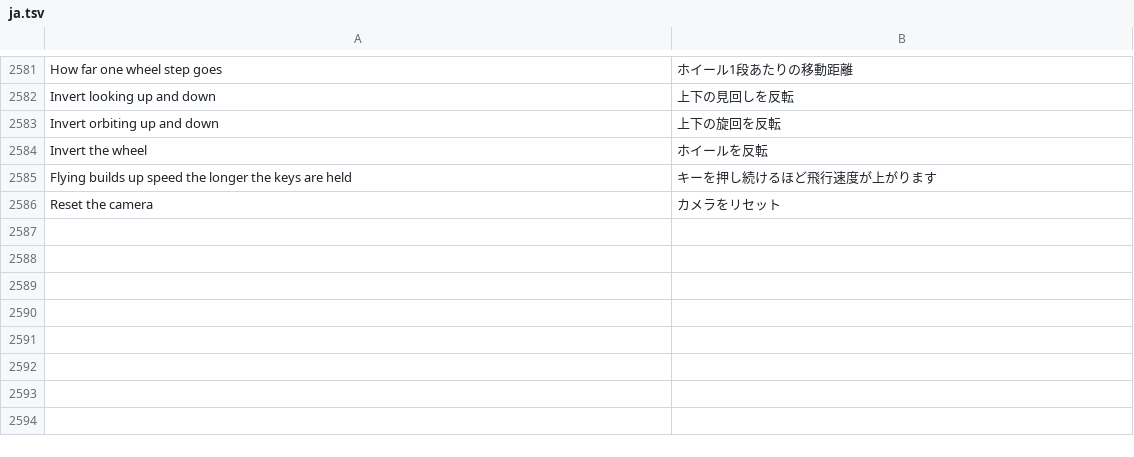
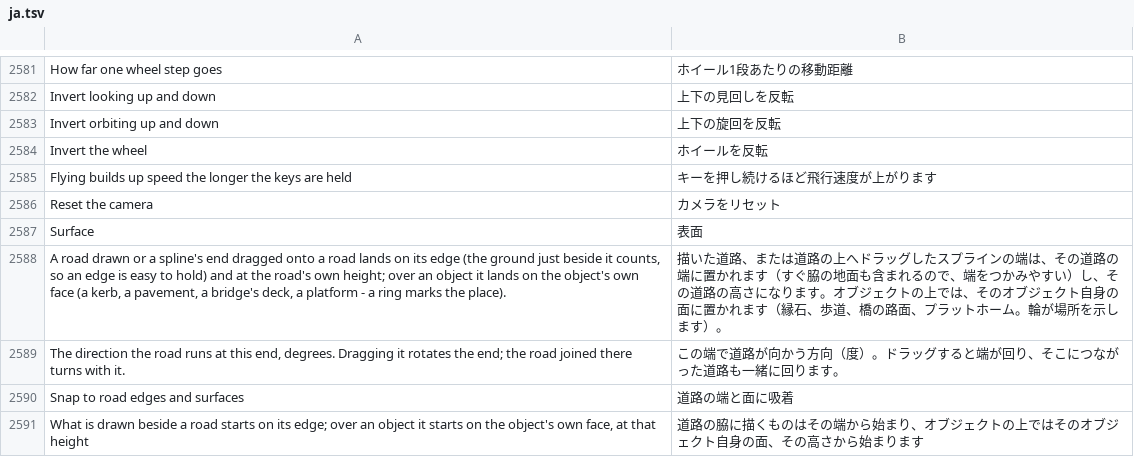
Before and after one commit to openOMSI-org/openMapper, a TSV file: locales/ja.tsv, drawn as a sheet; only a part is shown, gaps mark what is left out.

```diff
--- a/locales/ja.tsv
+++ b/locales/ja.tsv
@@ -2586 +2586,6 @@ Flying builds up speed the longer the keys are held	キーを押し続けるほ
 Reset the camera	カメラをリセット
+Surface	表面
+A road drawn or a spline's end dragged onto a road lands on its edge (the ground just beside it counts, so an edge is easy to hold) and at the road's own height; over an object it lands on the object's own face (a kerb, a pavement, a bridge's deck, a platform - a ring marks the place).	描いた道路、または道路の上へドラッグしたスプラインの端は、その道路の端に置かれます（すぐ脇の地面も含まれるので、端をつかみやすい）し、その道路の高さになります。オブジェクトの上では、そのオブジェクト自身の面に置かれます（縁石、歩道、橋の路面、プラットホーム。輪が場所を示します）。
+The direction the road runs at this end, degrees. Dragging it rotates the end; the road joined there turns with it.	この端で道路が向かう方向（度）。ドラッグすると端が回り、そこにつながった道路も一緒に回ります。
+Snap to road edges and surfaces	道路の端と面に吸着
+What is drawn beside a road starts on its edge; over an object it starts on the object's own face, at that height	道路の脇に描くものはその端から始まり、オブジェクトの上ではそのオブジェクト自身の面、その高さから始まります
```
Also changed, not shown: locales/be.tsv, locales/hi.tsv, 27 other files.
